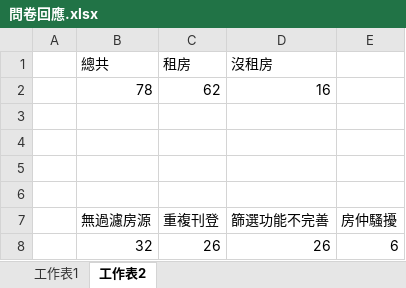
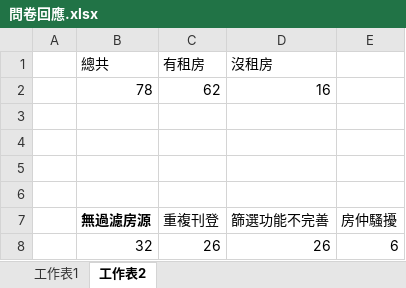
Before and after one commit to ntub113402project/Goldhouse, an Excel workbook: research-paper/data source/問卷回應.xlsx, sheet 工作表2, drawn as a sheet; values as stored, in another font and other column widths than the file's, no borders; charts and pictures not drawn; the diff names each change by its address in the sheet, - before the commit and + after, or states it on an @@ line.

Commit message:
0815paper

```diff
--- a/research-paper/data source/問卷回應.xlsx (sheet 工作表2)
+++ b/research-paper/data source/問卷回應.xlsx (sheet 工作表2)
-C1: 租房
+C1: 有租房
-B7 bold: off
+B7 bold: on
```
Also changed, not shown: charts or pictures, research-paper/data source/各大學人數.xlsx, 3 other files.
